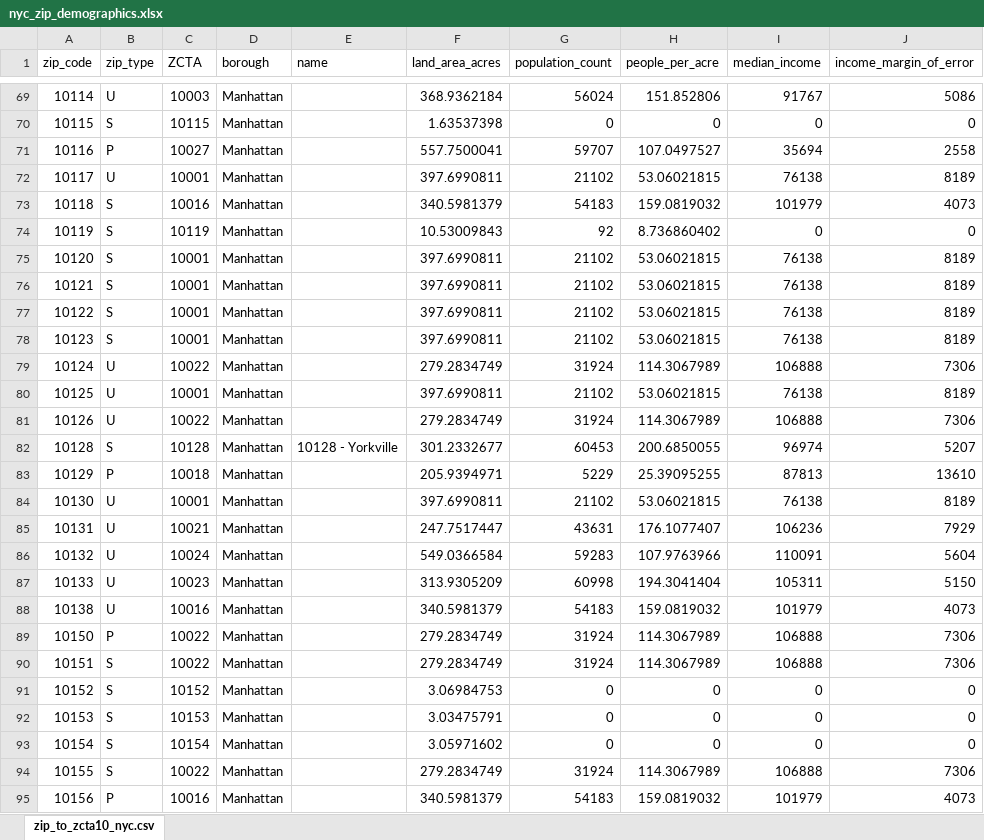
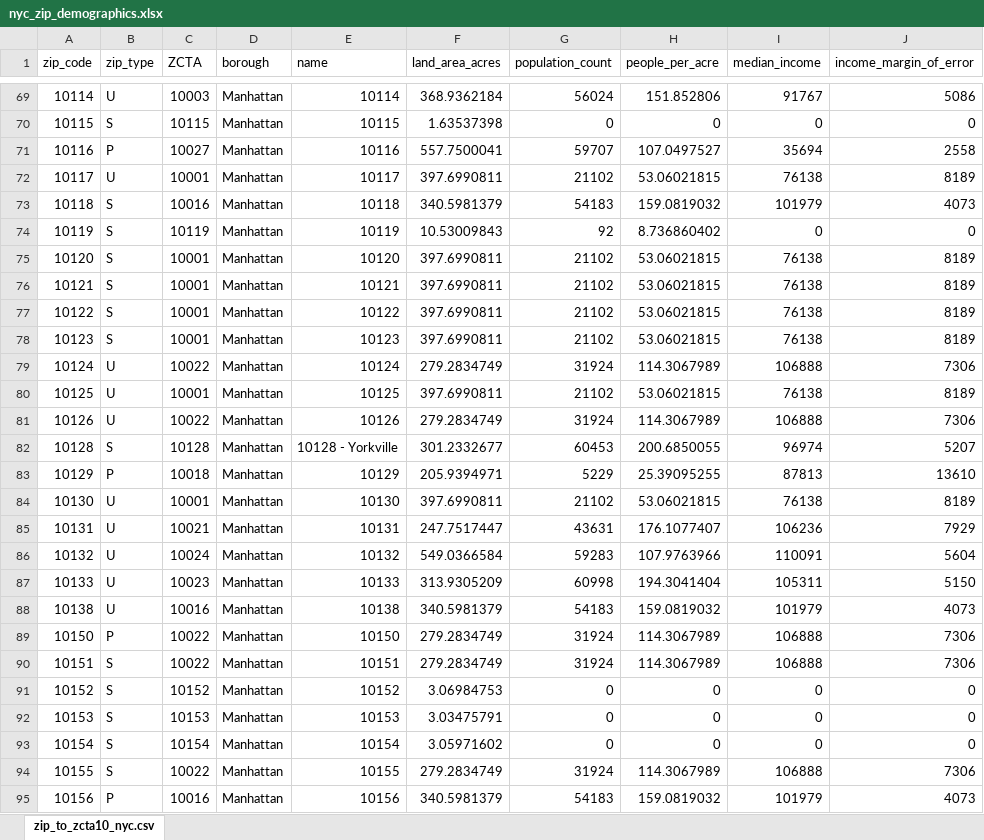
Before and after one commit to sbrudz/ratgraph, an Excel workbook: source/data/nyc_zip_demographics.xlsx, sheet zip_to_zcta10_nyc.csv, drawn as a sheet; only a part is shown, gaps mark what is left out; values as stored, in another font and other column widths than the file's, no borders; the diff covers the shown part only; the diff names each change by its address in the sheet, - before the commit and + after, or states it on an @@ line.

Commit message:
Added zip code names to labels

```diff
--- a/source/data/nyc_zip_demographics.xlsx (sheet zip_to_zcta10_nyc.csv)
+++ b/source/data/nyc_zip_demographics.xlsx (sheet zip_to_zcta10_nyc.csv)
-E69 (name): (empty)
+E69 (name): 10114
-E70 (name): (empty)
+E70 (name): 10115
-E71 (name): (empty)
+E71 (name): 10116
-E72 (name): (empty)
+E72 (name): 10117
-E73 (name): (empty)
+E73 (name): 10118
-E74 (name): (empty)
+E74 (name): 10119
-E75 (name): (empty)
+E75 (name): 10120
-E76 (name): (empty)
+E76 (name): 10121
-E77 (name): (empty)
+E77 (name): 10122
-E78 (name): (empty)
+E78 (name): 10123
-E79 (name): (empty)
+E79 (name): 10124
-E80 (name): (empty)
+E80 (name): 10125
-E81 (name): (empty)
+E81 (name): 10126
-E83 (name): (empty)
+E83 (name): 10129
-E84 (name): (empty)
+E84 (name): 10130
-E85 (name): (empty)
+E85 (name): 10131
-E86 (name): (empty)
+E86 (name): 10132
-E87 (name): (empty)
+E87 (name): 10133
-E88 (name): (empty)
+E88 (name): 10138
-E89 (name): (empty)
+E89 (name): 10150
-E90 (name): (empty)
+E90 (name): 10151
-E91 (name): (empty)
+E91 (name): 10152
-E92 (name): (empty)
+E92 (name): 10153
-E93 (name): (empty)
+E93 (name): 10154
-E94 (name): (empty)
+E94 (name): 10155
-E95 (name): (empty)
+E95 (name): 10156
```
Also changed, not shown: 95 edited cells elsewhere in this sheet, 3 other files.
